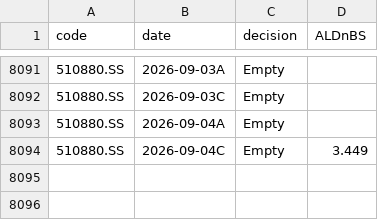
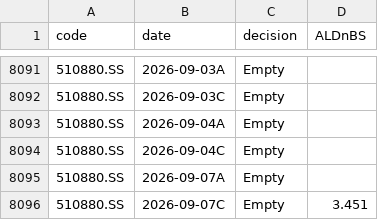
Before and after one commit to dof-studio/DivETF1X, a CSV file: decsw.csv, drawn as a sheet; only a part is shown, gaps mark what is left out.

```diff
--- a/decsw.csv
+++ b/decsw.csv
@@ -8093,2 +8093,4 @@
 510880.SS,2026-09-04A,Empty,
-510880.SS,2026-09-04C,Empty,3.449
+510880.SS,2026-09-04C,Empty,
+510880.SS,2026-09-07A,Empty,
+510880.SS,2026-09-07C,Empty,3.451
```
Also changed, not shown: metrics.csv, wdata.csv, 1 other file.
